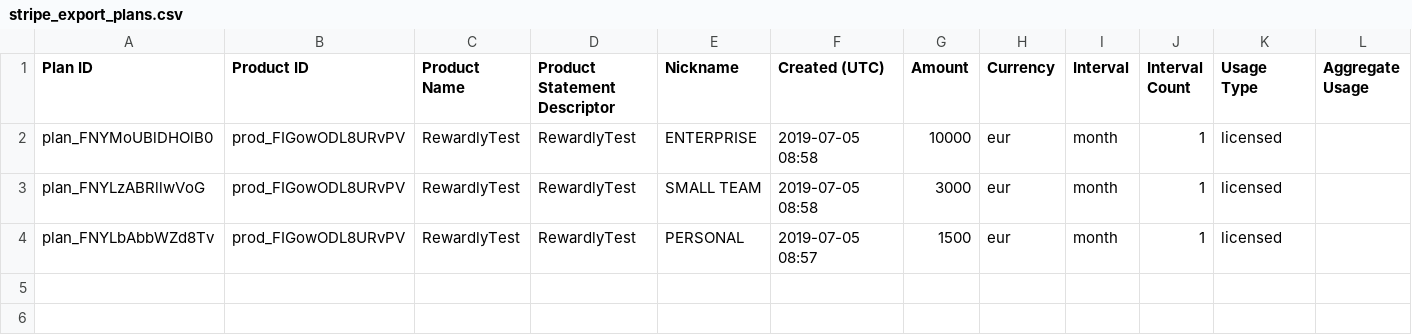
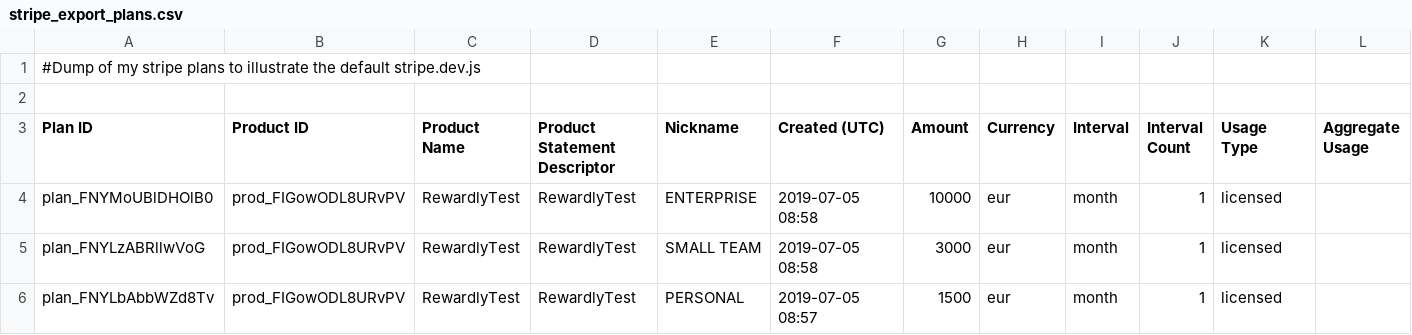
Before and after one commit to aloysius-tim/saas-react-starter-kit-boilerplate, a CSV file: app/src/config/stripe_export_plans.csv, drawn as a sheet; only a part is shown; rows hold the shown columns only; the diff names each change by its address in the sheet, - before the commit and + after, or states it on an @@ line.

Commit message:
Comments on config files

```diff
--- a/app/src/config/stripe_export_plans.csv
+++ b/app/src/config/stripe_export_plans.csv
+row 1: #Dump of my stripe plans to illustrate the default stripe.dev.js
+row 2: (empty)
```
Also changed, not shown: 2 other files.
